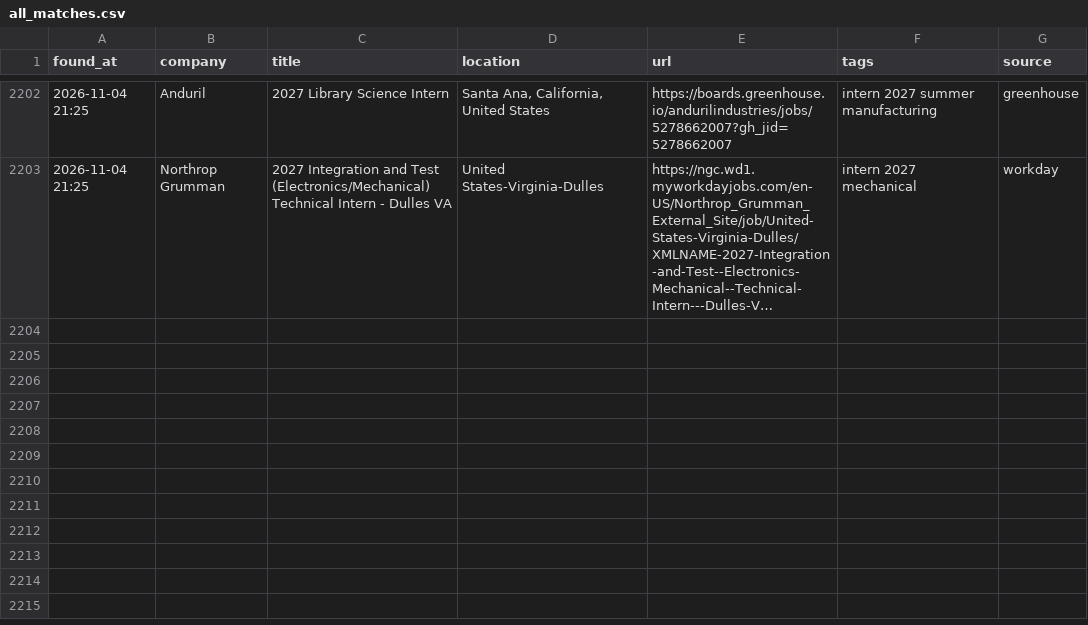
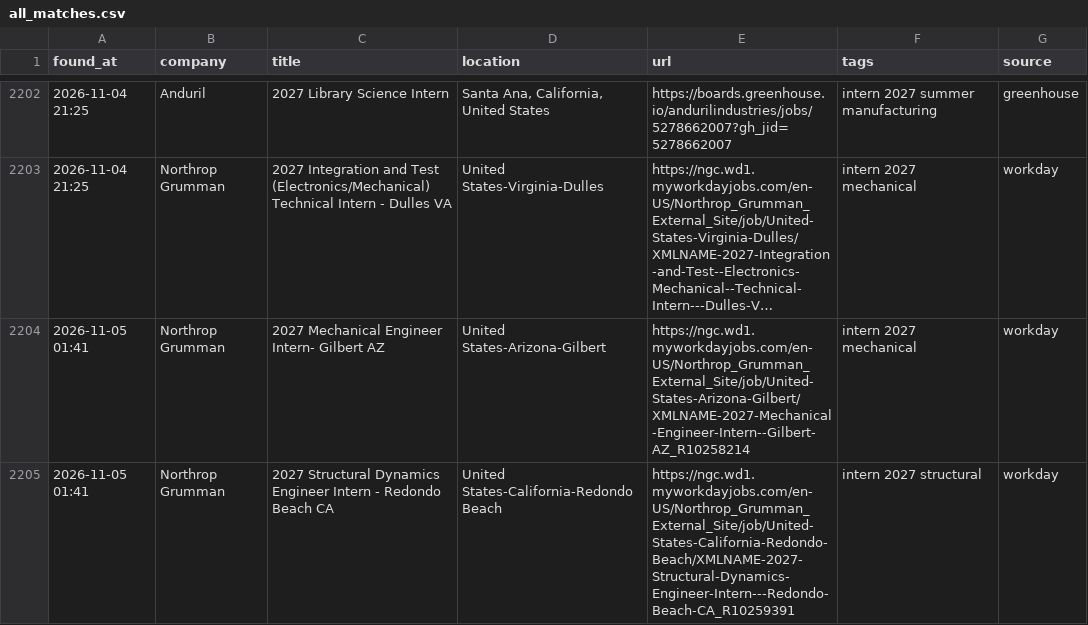
Before and after one commit to anshpatel8014-dotcom/internships, a CSV file: all_matches.csv, drawn as a sheet; only a part is shown, gaps mark what is left out; long unchanged cells end in …; the diff names each change by its address in the sheet, - before the commit and + after, or states it on an @@ line.

```diff
--- a/all_matches.csv
+++ b/all_matches.csv
+row 2204: 2026-11-05 01:41 | Northrop Grumman | 2027 Mechanical Engineer Intern- Gilbert AZ | United States-Arizona-Gilbert | https://ngc.wd1.myworkdayjobs.com/en-US/Northrop_Grumman_External_Site/job/United-States-Arizona-Gilbert/XMLNAME-2027-Mechanical-Engineer-Intern--Gilbert-AZ_R10258214 | intern 2027 mechanical | workday
+row 2205: 2026-11-05 01:41 | Northrop Grumman | 2027 Structural Dynamics Engineer Intern - Redondo Beach CA | United States-California-Redondo Beach | https://ngc.wd1.myworkdayjobs.com/en-US/Northrop_Grumman_External_Site/job/United-States-California-Redondo-Beach/XMLNAME-2027-Structural-Dynamics-Engineer-Intern---Redondo-Beach-CA_R10259391 | intern 2027 structural | workday
```
Also changed, not shown: 2 other files.
